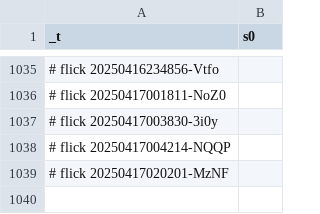
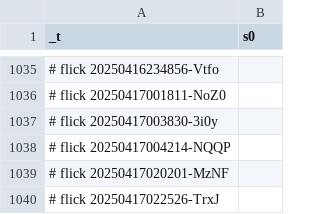
Before and after one commit to abikesa/simulacrum, a CSV file: kitabo/ensi/testbin/test4/assets/csv/s0.csv, drawn as a sheet; only a part is shown, gaps mark what is left out.

Commit message:
kitabo/ensi/testbin/test4/assets/csv/s0.csv

```diff
--- a/kitabo/ensi/testbin/test4/assets/csv/s0.csv
+++ b/kitabo/ensi/testbin/test4/assets/csv/s0.csv
@@ -1039 +1039,2 @@ _t,s0
 # flick 20250417020201-MzNF
+# flick 20250417022526-TrxJ
```
